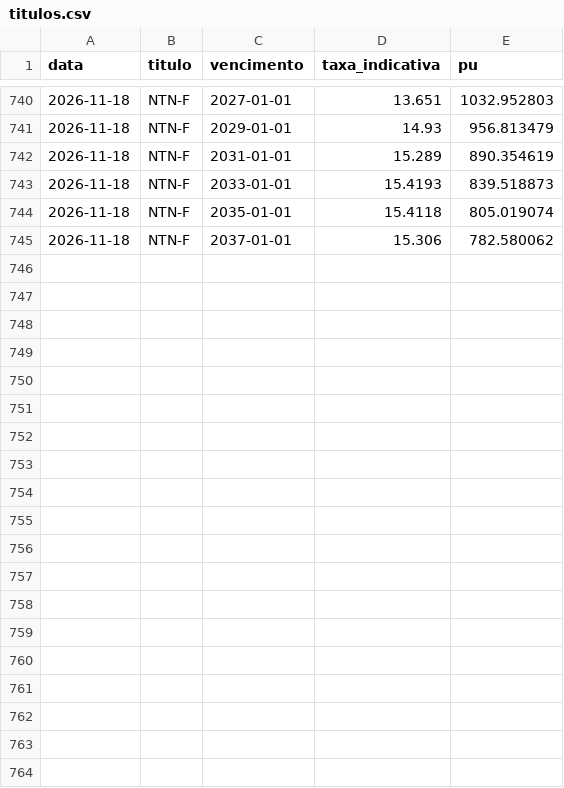
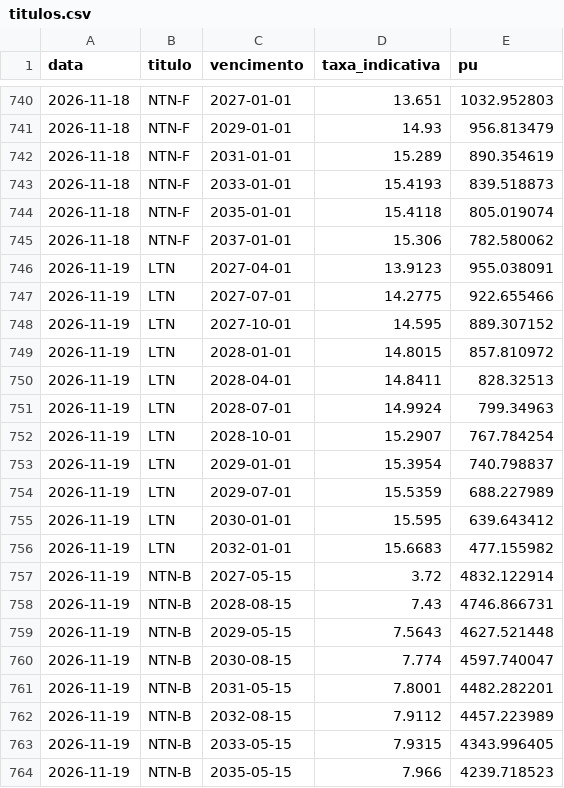
Before and after one commit to pietrosalvador5-boop/painel-previmpa, a CSV file: dados/titulos.csv, drawn as a sheet; only a part is shown, gaps mark what is left out; the diff covers the shown part only.

```diff
--- a/dados/titulos.csv
+++ b/dados/titulos.csv
@@ -745 +745,20 @@ data,titulo,vencimento,taxa_indicativa,pu
 2026-11-18,NTN-F,2037-01-01,15.306,782.580062
+2026-11-19,LTN,2027-04-01,13.9123,955.038091
+2026-11-19,LTN,2027-07-01,14.2775,922.655466
+2026-11-19,LTN,2027-10-01,14.595,889.307152
+2026-11-19,LTN,2028-01-01,14.8015,857.810972
+2026-11-19,LTN,2028-04-01,14.8411,828.32513
+2026-11-19,LTN,2028-07-01,14.9924,799.34963
+2026-11-19,LTN,2028-10-01,15.2907,767.784254
+2026-11-19,LTN,2029-01-01,15.3954,740.798837
+2026-11-19,LTN,2029-07-01,15.5359,688.227989
+2026-11-19,LTN,2030-01-01,15.595,639.643412
+2026-11-19,LTN,2032-01-01,15.6683,477.155982
+2026-11-19,NTN-B,2027-05-15,3.72,4832.122914
+2026-11-19,NTN-B,2028-08-15,7.43,4746.866731
+2026-11-19,NTN-B,2029-05-15,7.5643,4627.521448
+2026-11-19,NTN-B,2030-08-15,7.774,4597.740047
+2026-11-19,NTN-B,2031-05-15,7.8001,4482.282201
+2026-11-19,NTN-B,2032-08-15,7.9112,4457.223989
+2026-11-19,NTN-B,2033-05-15,7.9315,4343.996405
+2026-11-19,NTN-B,2035-05-15,7.966,4239.718523
```
Also changed, not shown: 12 added rows elsewhere in this file, dados/bolsa.csv, dados/copom.csv, 3 other files.
